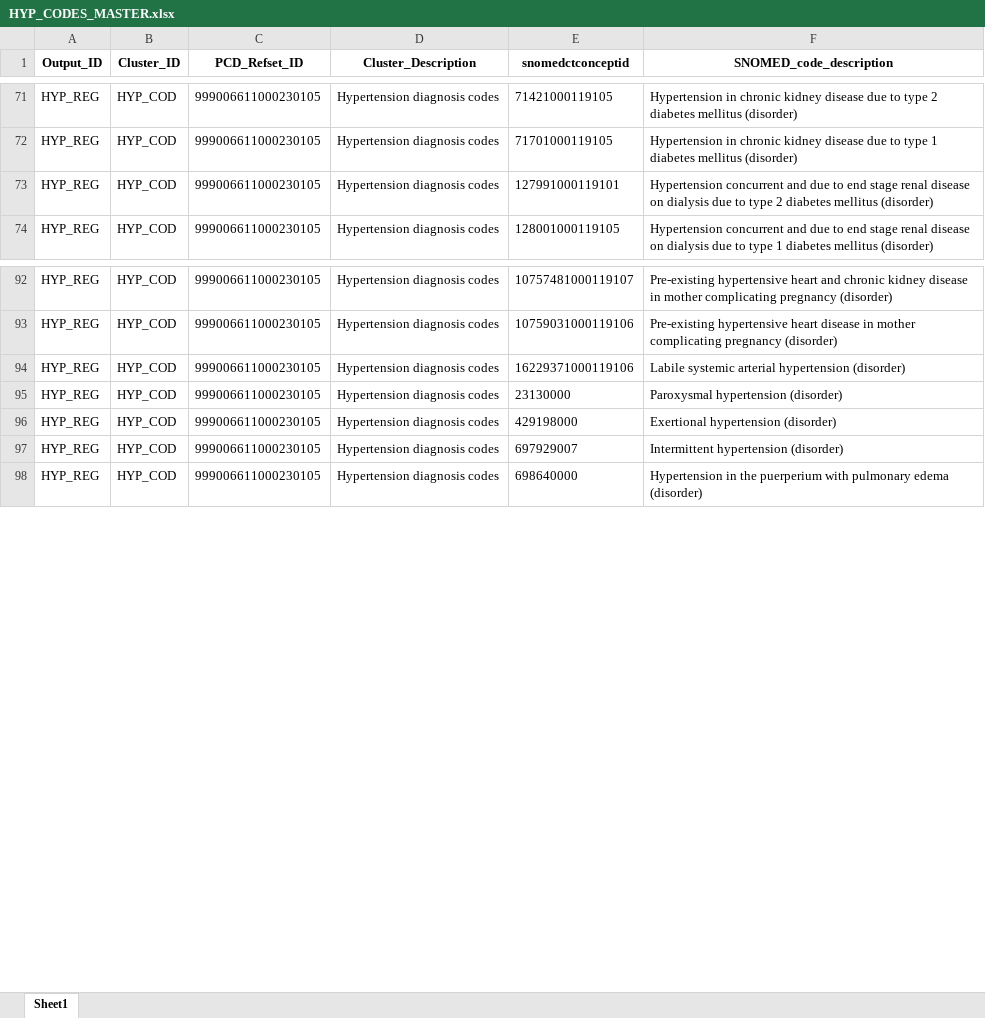
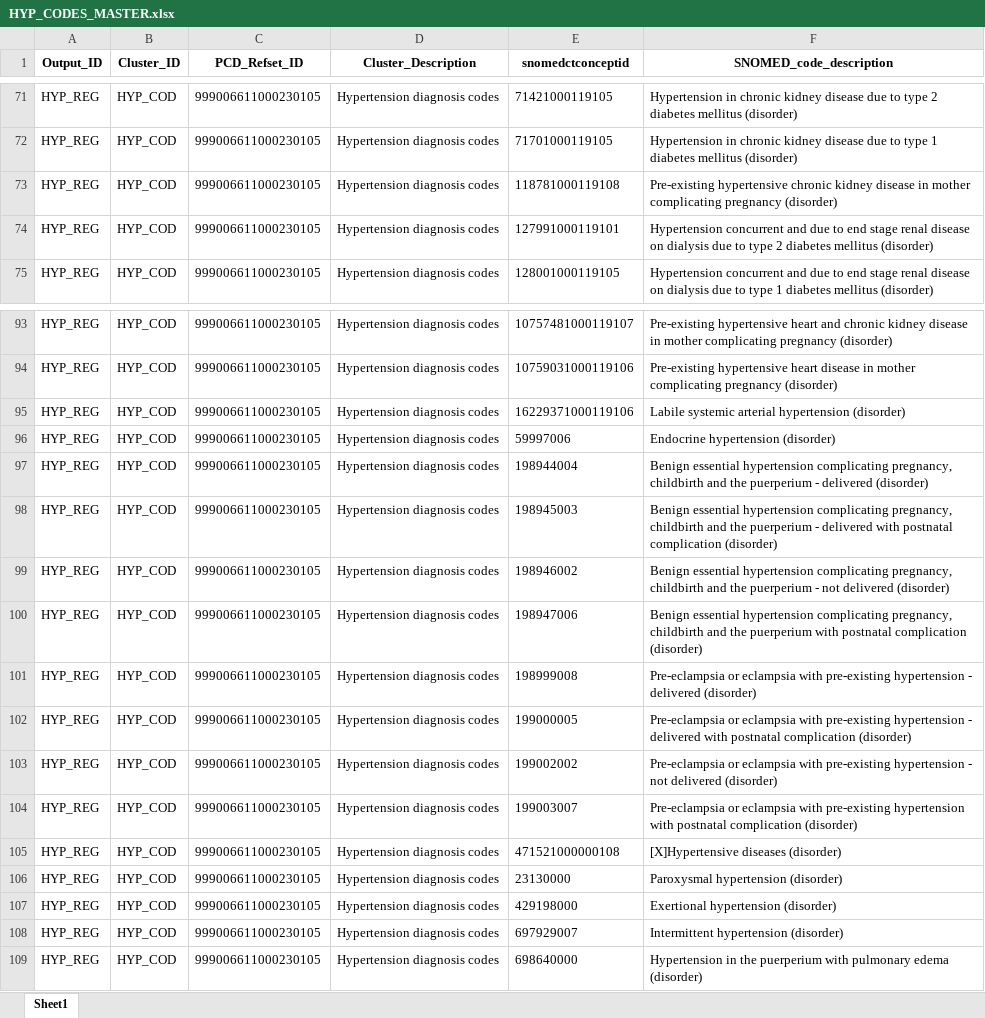
Before and after one commit to NHLI-Respiratory-Epi/QOF_project, an Excel workbook: codelists/all/HYP_CODES_MASTER.xlsx, sheet Sheet1, drawn as a sheet; only a part is shown, gaps mark what is left out; values as stored, in another font and other column widths than the file's, no borders; the diff names each change by its address in the sheet, - before the commit and + after, or states it on an @@ line.

```diff
--- a/codelists/all/HYP_CODES_MASTER.xlsx (sheet Sheet1)
+++ b/codelists/all/HYP_CODES_MASTER.xlsx (sheet Sheet1)
+row 73: HYP_REG | HYP_COD | 999006611000230105 | Hypertension diagnosis codes | 118781000119108 | Pre-existing hypertensive chronic kidney disease in mother complicating pregnancy (disorder)
+row 96: HYP_REG | HYP_COD | 999006611000230105 | Hypertension diagnosis codes | 59997006 | Endocrine hypertension (disorder)
+row 97: HYP_REG | HYP_COD | 999006611000230105 | Hypertension diagnosis codes | 198944004 | Benign essential hypertension complicating pregnancy, childbirth and the puerperium - delivered (disorder)
+row 98: HYP_REG | HYP_COD | 999006611000230105 | Hypertension diagnosis codes | 198945003 | Benign essential hypertension complicating pregnancy, childbirth and the puerperium - delivered with postnatal complication (disorder)
+row 99: HYP_REG | HYP_COD | 999006611000230105 | Hypertension diagnosis codes | 198946002 | Benign essential hypertension complicating pregnancy, childbirth and the puerperium - not delivered (disorder)
+row 100: HYP_REG | HYP_COD | 999006611000230105 | Hypertension diagnosis codes | 198947006 | Benign essential hypertension complicating pregnancy, childbirth and the puerperium with postnatal complication (disorder)
+row 101: HYP_REG | HYP_COD | 999006611000230105 | Hypertension diagnosis codes | 198999008 | Pre-eclampsia or eclampsia with pre-existing hypertension - delivered (disorder)
+row 102: HYP_REG | HYP_COD | 999006611000230105 | Hypertension diagnosis codes | 199000005 | Pre-eclampsia or eclampsia with pre-existing hypertension - delivered with postnatal complication (disorder)
+row 103: HYP_REG | HYP_COD | 999006611000230105 | Hypertension diagnosis codes | 199002002 | Pre-eclampsia or eclampsia with pre-existing hypertension - not delivered (disorder)
+row 104: HYP_REG | HYP_COD | 999006611000230105 | Hypertension diagnosis codes | 199003007 | Pre-eclampsia or eclampsia with pre-existing hypertension with postnatal complication (disorder)
+row 105: HYP_REG | HYP_COD | 999006611000230105 | Hypertension diagnosis codes | 471521000000108 | [X]Hypertensive diseases (disorder)
```
Also changed, not shown: 4 other files.
